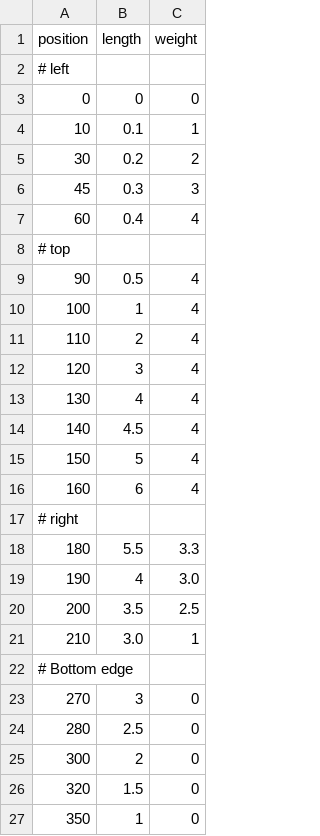
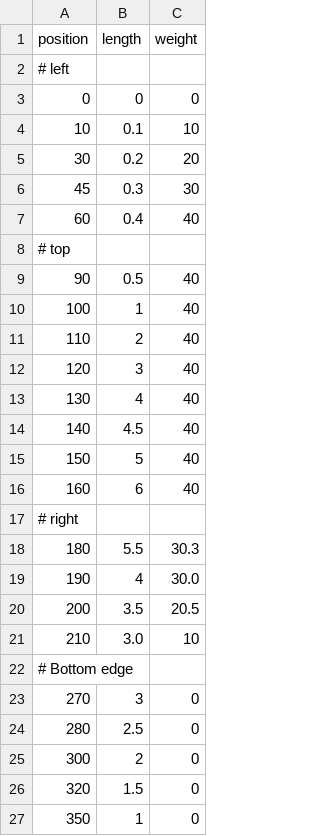
Before and after one commit to dzhang123/DynaCard, a CSV file: CPlusDynaCard/example_data/gas_interference.csv, drawn as a sheet; only a part is shown.

Commit message:
update example data

```diff
--- a/CPlusDynaCard/example_data/gas_interference.csv
+++ b/CPlusDynaCard/example_data/gas_interference.csv
@@ -3,20 +3,20 @@ position,length,weight
 0,0,0
-10,0.1,1
-30,0.2,2
-45,0.3,3
-60,0.4,4
+10,0.1,10
+30,0.2,20
+45,0.3,30
+60,0.4,40
 # top
-90,0.5,4
-100,1,4
-110,2,4
-120,3,4
-130,4,4
-140,4.5,4
-150,5,4
-160,6,4
+90,0.5,40
+100,1,40
+110,2,40
+120,3,40
+130,4,40
+140,4.5,40
+150,5,40
+160,6,40
 # right
-180,5.5,3.3
-190,4,3.0
-200,3.5,2.5
-210,3.0,1
+180,5.5,30.3
+190,4,30.0
+200,3.5,20.5
+210,3.0,10
 # Bottom edge
```
Also changed, not shown: CPlusDynaCard/example_data/tubing_movement.csv, 1 other file.
